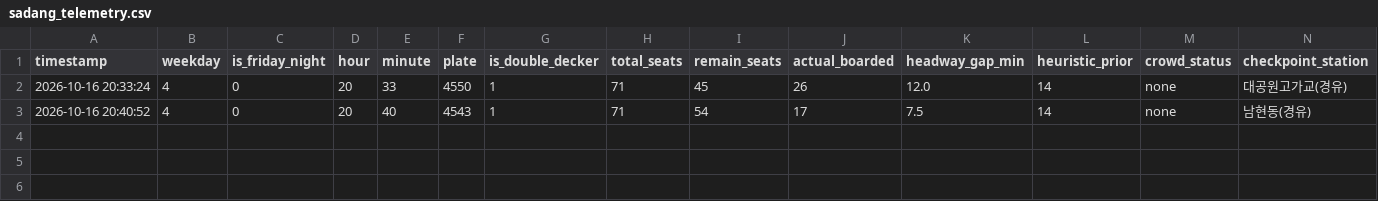
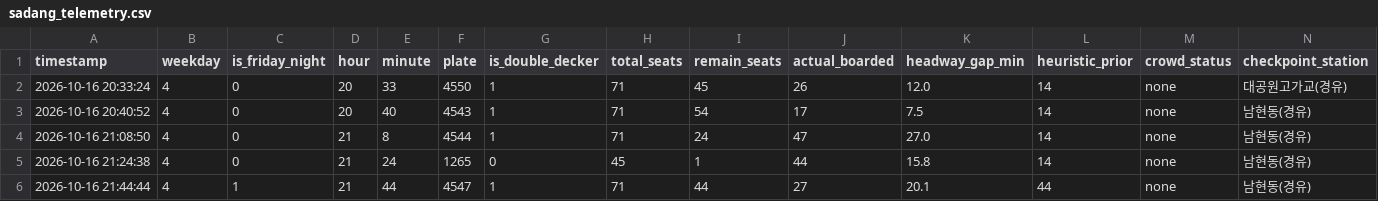
Before and after one commit to kdw123654/bus_project, a CSV file: data/sadang_telemetry.csv, drawn as a sheet.

```diff
--- a/data/sadang_telemetry.csv
+++ b/data/sadang_telemetry.csv
@@ -3 +3,4 @@
 2026-10-16 20:40:52,4,0,20,40,4543,1,71,54,17,7.5,14,none,남현동(경유)
+2026-10-16 21:08:50,4,0,21,8,4544,1,71,24,47,27.0,14,none,남현동(경유)
+2026-10-16 21:24:38,4,0,21,24,1265,0,45,1,44,15.8,14,none,남현동(경유)
+2026-10-16 21:44:44,4,1,21,44,4547,1,71,44,27,20.1,44,none,남현동(경유)
```
Also changed, not shown: data/upstream_telemetry.csv, 10 other files.
